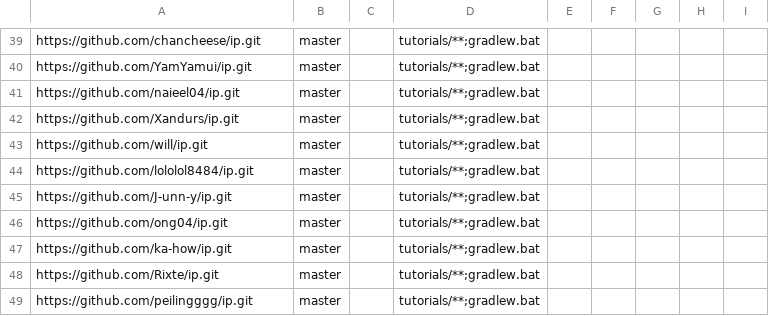
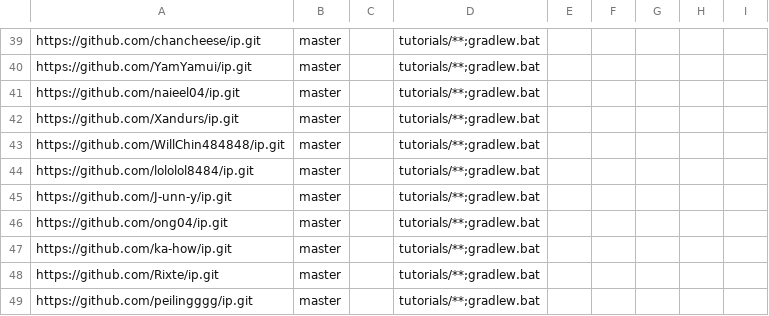
Before and after one commit to NUS-CS2113-AY2627-S1/ip-dashboard, a CSV file: config/repo-config.csv, drawn as a sheet; only a part is shown, gaps mark what is left out.

```diff
--- a/config/repo-config.csv
+++ b/config/repo-config.csv
@@ -42,3 +42,3 @@ https://github.com/naieel04/ip.git,master,,tutorials/**;gradlew.bat,,,,,
 https://github.com/Xandurs/ip.git,master,,tutorials/**;gradlew.bat,,,,,
-https://github.com/will/ip.git,master,,tutorials/**;gradlew.bat,,,,,
+https://github.com/WillChin484848/ip.git,master,,tutorials/**;gradlew.bat,,,,,
 https://github.com/lololol8484/ip.git,master,,tutorials/**;gradlew.bat,,,,,
```
Also changed, not shown: config/author-config.csv.
